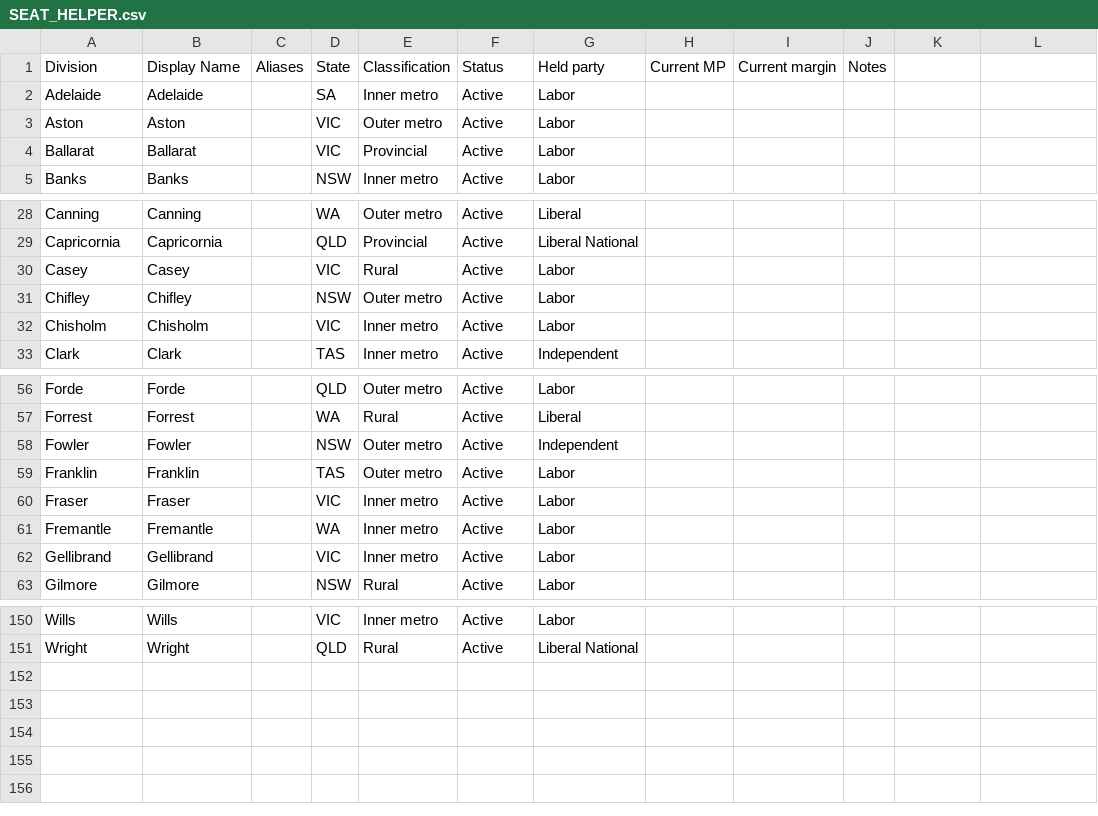
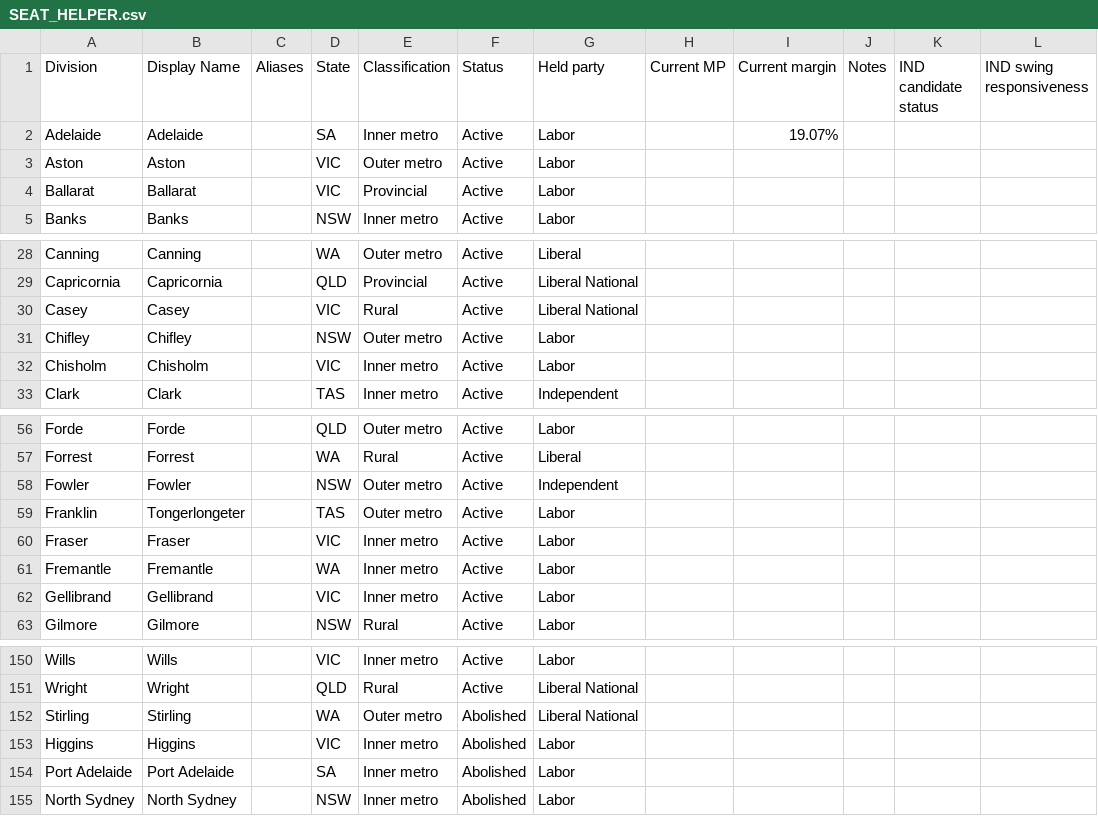
Before and after one commit to suandogg/federal-irv-model, a CSV file: data/raw/SEAT_HELPER.csv, drawn as a sheet; only a part is shown, gaps mark what is left out; the diff names each change by its address in the sheet, - before the commit and + after, or states it on an @@ line.

```diff
--- a/data/raw/SEAT_HELPER.csv
+++ b/data/raw/SEAT_HELPER.csv
-K1: (empty)
+K1: IND candidate status
-L1: (empty)
+L1: IND swing responsiveness
-I2 (Current margin): (empty)
+I2 (Current margin): 19.07%
-G30 (Held party): Labor
+G30 (Held party): Liberal National
-B59 (Display Name): Franklin
+B59 (Display Name): Tongerlongeter
+row 152: Stirling | Stirling |  | WA | Outer metro | Abolished | Liberal National
+row 153: Higgins | Higgins |  | VIC | Inner metro | Abolished | Labor
+row 154: Port Adelaide | Port Adelaide |  | SA | Inner metro | Abolished | Labor
+row 155: North Sydney | North Sydney |  | NSW | Inner metro | Abolished | Labor
```
Also changed, not shown: data/raw/BASELINE_PRIMARY_BY_STATE.csv, data/raw/PARTISAN_VOTE_INDEX.csv, 5 other files.
